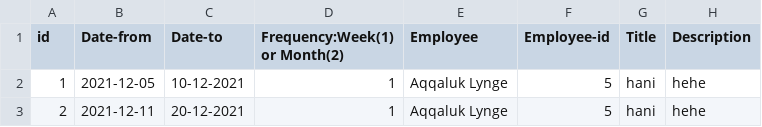
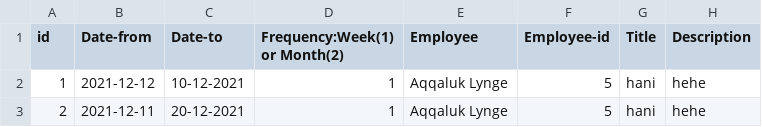
Before and after one commit to lsig/NaNairverkefni, a CSV file: NaN_Program/CSV_Files/Regular_maintenance.csv, drawn as a sheet; only a part is shown; the diff names each change by its address in the sheet, - before the commit and + after, or states it on an @@ line.

```diff
--- a/NaN_Program/CSV_Files/Regular_maintenance.csv
+++ b/NaN_Program/CSV_Files/Regular_maintenance.csv
-B2 (Date-from): 2021-12-05
+B2 (Date-from): 2021-12-12
```
Also changed, not shown: NaN_Program/CSV_Files/Maintenance_request.csv, 8 other files.
